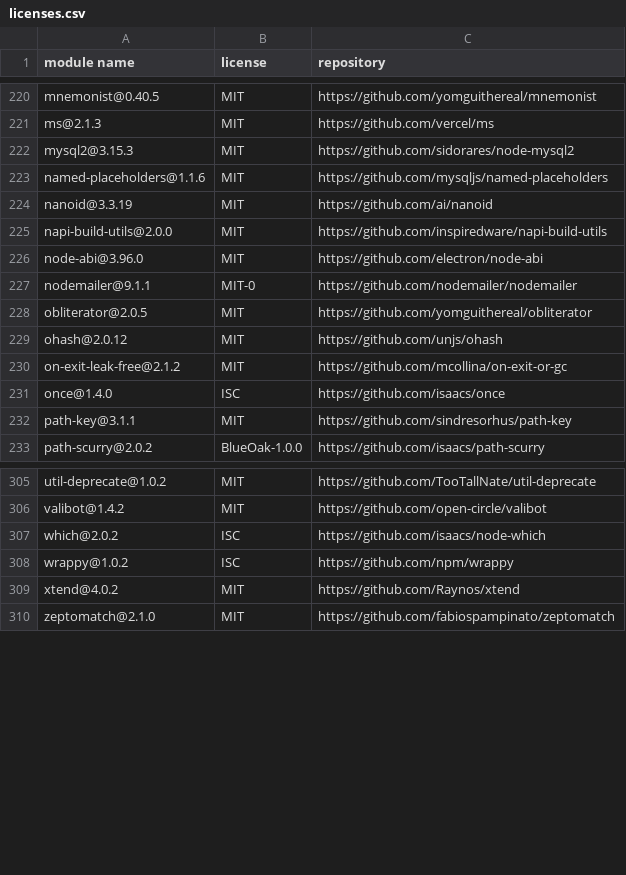
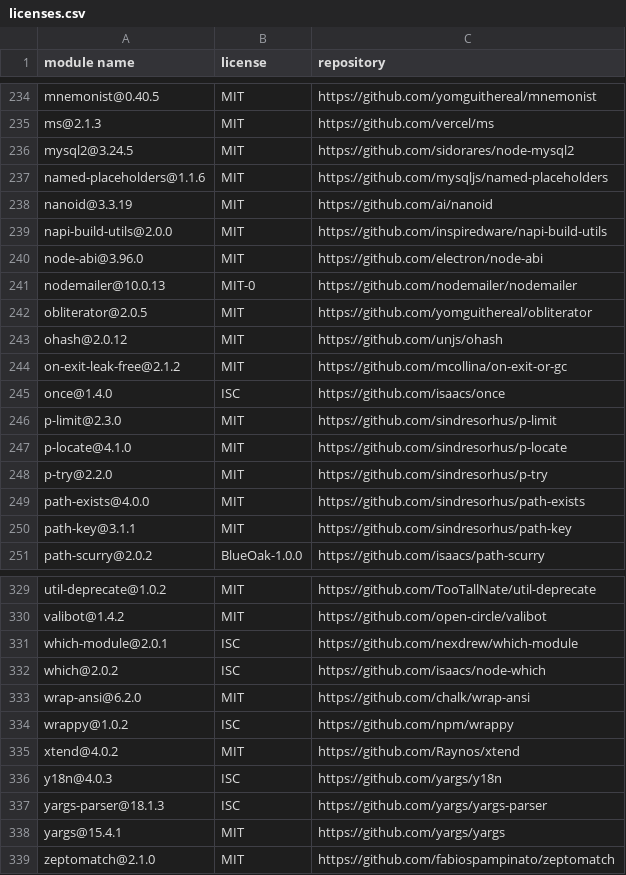
Before and after one commit to Mouette03/Filyo, a CSV file: backend/licenses.csv, drawn as a sheet; only a part is shown, gaps mark what is left out; the diff covers the shown part only.

```diff
--- a/backend/licenses.csv
+++ b/backend/licenses.csv
@@ -221,3 +235,3 @@
 "ms@2.1.3","MIT","https://github.com/vercel/ms"
-"mysql2@3.15.3","MIT","https://github.com/sidorares/node-mysql2"
+"mysql2@3.24.5","MIT","https://github.com/sidorares/node-mysql2"
 "named-placeholders@1.1.6","MIT","https://github.com/mysqljs/named-placeholders"
@@ -226,3 +240,3 @@
 "node-abi@3.96.0","MIT","https://github.com/electron/node-abi"
-"nodemailer@9.1.1","MIT-0","https://github.com/nodemailer/nodemailer"
+"nodemailer@10.0.13","MIT-0","https://github.com/nodemailer/nodemailer"
 "obliterator@2.0.5","MIT","https://github.com/yomguithereal/obliterator"
@@ -231,2 +245,6 @@
 "once@1.4.0","ISC","https://github.com/isaacs/once"
+"p-limit@2.3.0","MIT","https://github.com/sindresorhus/p-limit"
+"p-locate@4.1.0","MIT","https://github.com/sindresorhus/p-locate"
+"p-try@2.2.0","MIT","https://github.com/sindresorhus/p-try"
+"path-exists@4.0.0","MIT","https://github.com/sindresorhus/path-exists"
 "path-key@3.1.1","MIT","https://github.com/sindresorhus/path-key"
@@ -306,5 +330,10 @@
 "valibot@1.4.2","MIT","https://github.com/open-circle/valibot"
+"which-module@2.0.1","ISC","https://github.com/nexdrew/which-module"
 "which@2.0.2","ISC","https://github.com/isaacs/node-which"
+"wrap-ansi@6.2.0","MIT","https://github.com/chalk/wrap-ansi"
 "wrappy@1.0.2","ISC","https://github.com/npm/wrappy"
 "xtend@4.0.2","MIT","https://github.com/Raynos/xtend"
+"y18n@4.0.3","ISC","https://github.com/yargs/y18n"
+"yargs-parser@18.1.3","ISC","https://github.com/yargs/yargs-parser"
+"yargs@15.4.1","MIT","https://github.com/yargs/yargs"
 "zeptomatch@2.1.0","MIT","https://github.com/fabiospampinato/zeptomatch"
```
Also changed, not shown: 23 added rows, 3 removed rows and 5 edited cells elsewhere in this file, 1 other file.
